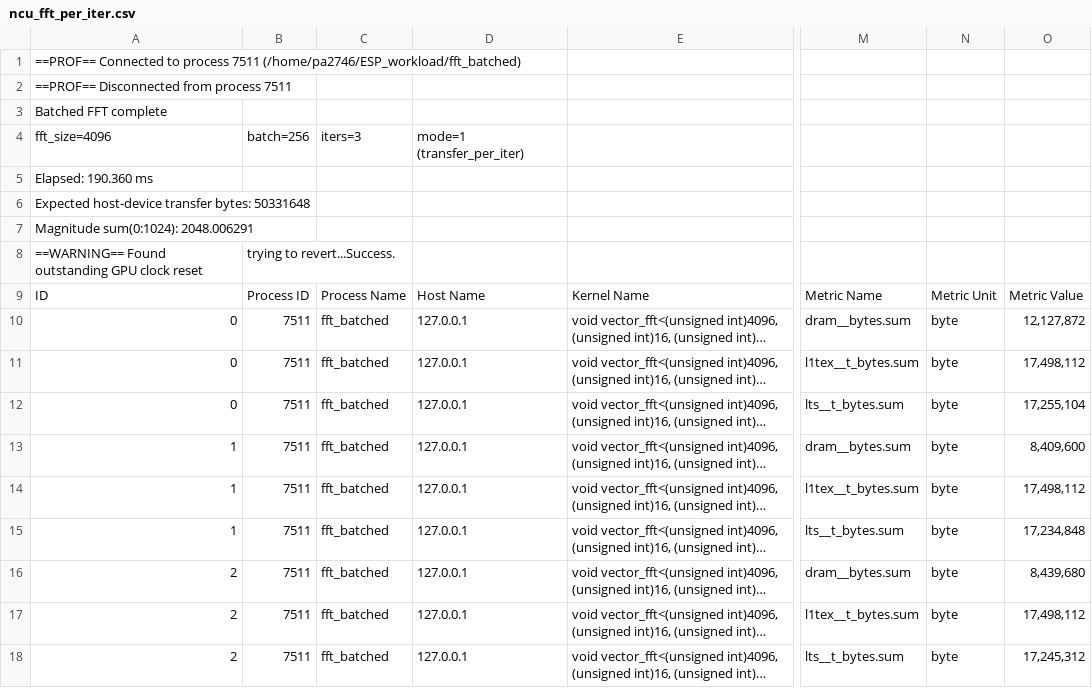
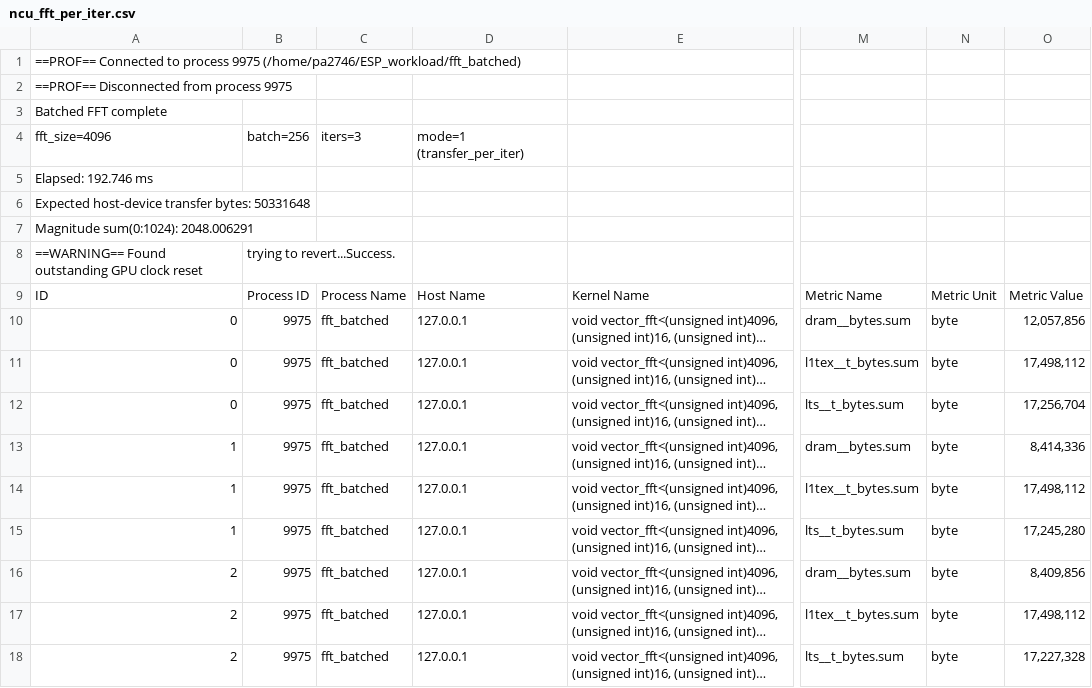
Before and after one commit to pa2746-byte/ESP_workload, a CSV file: ncu_fft_per_iter.csv, drawn as a sheet; only a part is shown, gaps mark what is left out; long unchanged cells end in …; the diff names each change by its address in the sheet, - before the commit and + after, or states it on an @@ line.

```diff
--- a/ncu_fft_per_iter.csv
+++ b/ncu_fft_per_iter.csv
-A1: …to process 7511 (/home/pa2746/ESP_workload/fft_batched)
+A1: …to process 9975 (/home/pa2746/ESP_workload/fft_batched)
-A2: ==PROF== Disconnected from process 7511
+A2: ==PROF== Disconnected from process 9975
-A5: Elapsed: 190.360 ms
+A5: Elapsed: 192.746 ms
-B10:B18: 7511
+B10:B18: 9975
-O10: 12,127,872
+O10: 12,057,856
-O12: 17,255,104
+O12: 17,256,704
-O13: 8,409,600
+O13: 8,414,336
-O15: 17,234,848
+O15: 17,245,280
-O16: 8,439,680
+O16: 8,409,856
-O18: 17,245,312
+O18: 17,227,328
```
Also changed, not shown: ncu_dummy_per_iter.csv, 6 other files.
